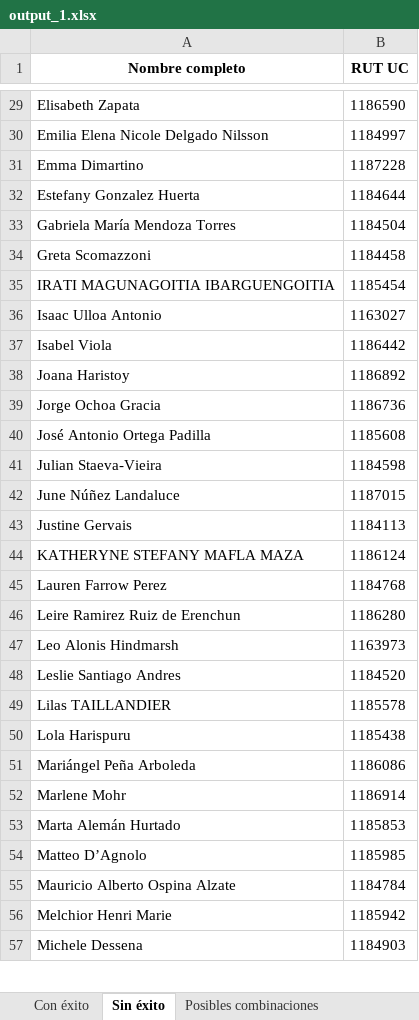
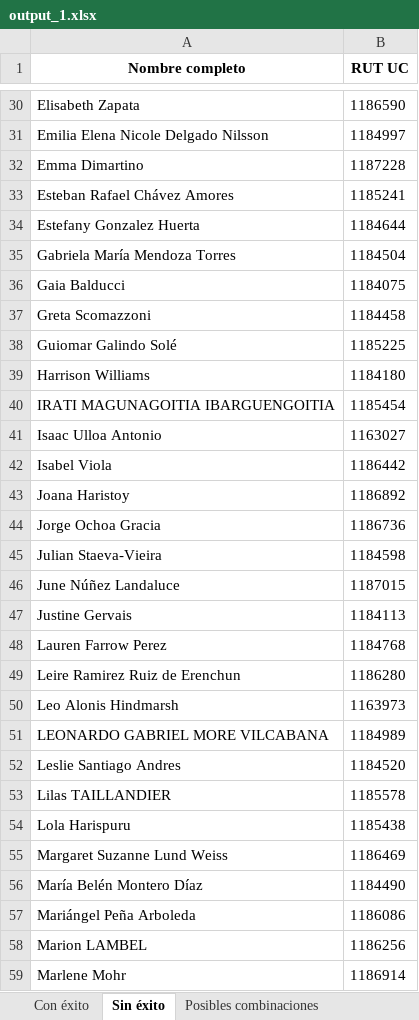
Before and after one commit to Andresdiazdcd/Automate-VRAI-UC, an Excel workbook: VRAI2026/cursos2026/output_1.xlsx, sheet Sin éxito, drawn as a sheet; only a part is shown, gaps mark what is left out; the shorter side is filled out with more unchanged rows; values as stored, in another font and other column widths than the file's, no borders; removed rows and columns are numbered as before the commit, all else as after; the diff covers the shown part only; the diff names each change by its address in the sheet, - before the commit and + after, or states it on an @@ line.

```diff
--- a/VRAI2026/cursos2026/output_1.xlsx (sheet Sin éxito)
+++ b/VRAI2026/cursos2026/output_1.xlsx (sheet Sin éxito)
+row 33: Esteban Rafael Chávez Amores | 1185241
+row 36: Gaia Balducci | 1184075
+row 38: Guiomar Galindo Solé | 1185225
+row 39: Harrison Williams | 1184180
-row 40: José Antonio Ortega Padilla | 1185608
-row 44: KATHERYNE STEFANY MAFLA MAZA | 1186124
+row 51: LEONARDO GABRIEL MORE VILCABANA | 1184989
+row 55: Margaret Suzanne Lund Weiss | 1186469
+row 56: María Belén Montero Díaz | 1184490
+row 58: Marion LAMBEL | 1186256
```
Also changed, not shown: 5 added rows and 6 removed rows elsewhere in this sheet, sheet Posibles combinaciones, sheet Con éxito, VRAI2026/cursos2026/formulario_ideal.xlsx, VRAI2026/cursos2026/formulario_limpio_2.xlsx, 14 other files.
